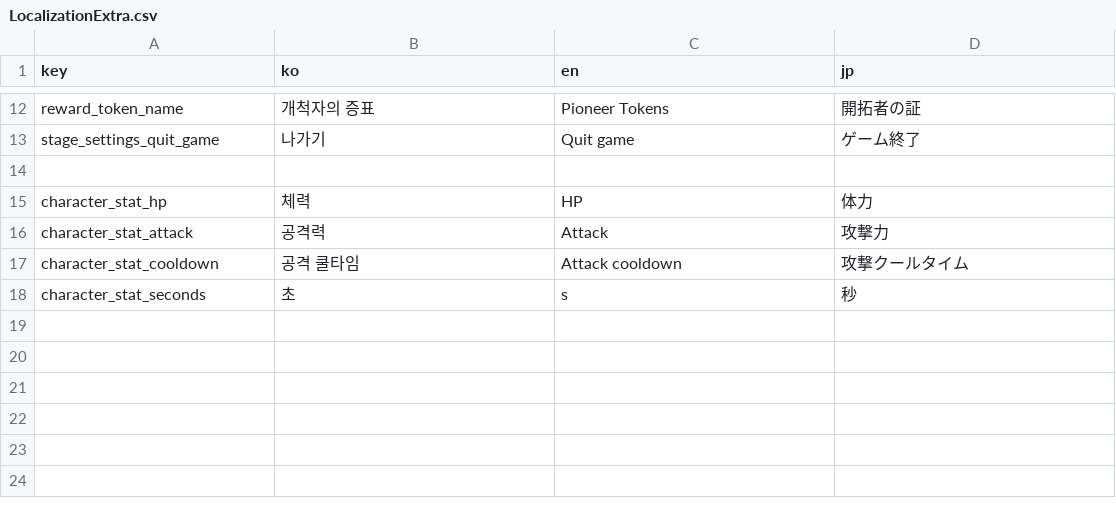
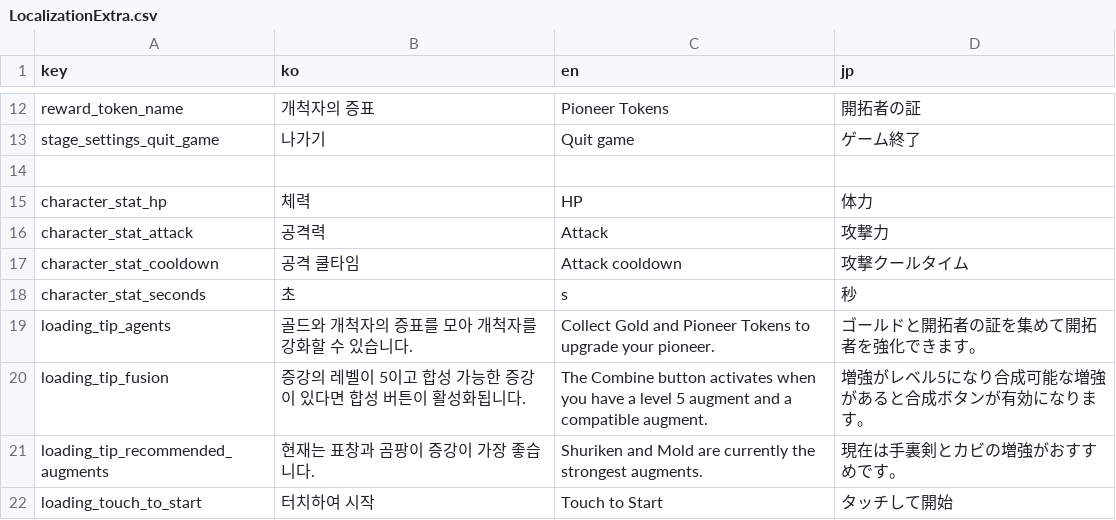
Before and after one commit to hee119/Conquest, a CSV file: Assets/Resources/TextData/LocalizationExtra.csv, drawn as a sheet; only a part is shown, gaps mark what is left out; the diff names each change by its address in the sheet, - before the commit and + after, or states it on an @@ line.

```diff
--- a/Assets/Resources/TextData/LocalizationExtra.csv
+++ b/Assets/Resources/TextData/LocalizationExtra.csv
+row 19: loading_tip_agents | 골드와 개척자의 증표를 모아 개척자를 강화할 수 있습니다. | Collect Gold and Pioneer Tokens to upgrade your pioneer. | ゴールドと開拓者の証を集めて開拓者を強化できます。
+row 20: loading_tip_fusion | 증강의 레벨이 5이고 합성 가능한 증강이 있다면 합성 버튼이 활성화됩니다. | The Combine button activates when you have a level 5 augment and a compatible augment. | 増強がレベル5になり合成可能な増強があると合成ボタンが有効になります。
+row 21: loading_tip_recommended_augments | 현재는 표창과 곰팡이 증강이 가장 좋습니다. | Shuriken and Mold are currently the strongest augments. | 現在は手裏剣とカビの増強がおすすめです。
+row 22: loading_touch_to_start | 터치하여 시작 | Touch to Start | タッチして開始
```
Also changed, not shown: Assets/Resources/TextData/Localization.csv, Assets/Resources/TextData/StageData.csv, 37 other files.
